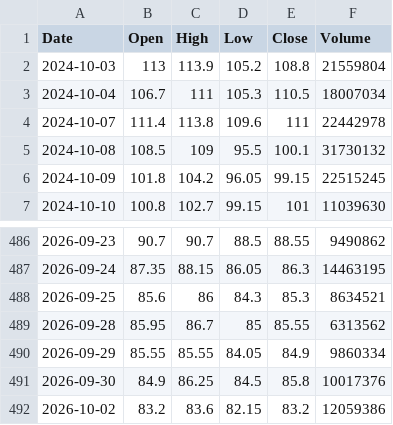
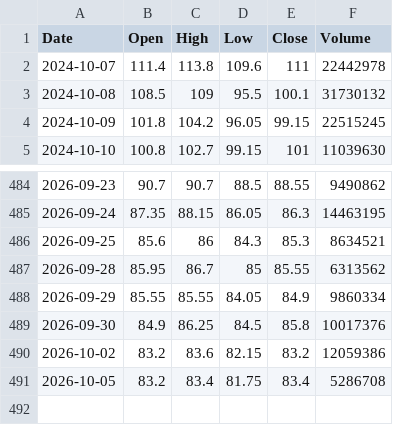
Before and after one commit to mad8ard/Luckylab, a CSV file: public/data/9888_HK-1d.csv, drawn as a sheet; only a part is shown, gaps mark what is left out; removed rows and columns are numbered as before the commit, all else as after; the diff names each change by its address in the sheet, - before the commit and + after, or states it on an @@ line.

```diff
--- a/public/data/9888_HK-1d.csv
+++ b/public/data/9888_HK-1d.csv
-row 2: 2024-10-03 | 113 | 113.9 | 105.2 | 108.8 | 21559804
-row 3: 2024-10-04 | 106.7 | 111 | 105.3 | 110.5 | 18007034
+row 491: 2026-10-05 | 83.2 | 83.4 | 81.75 | 83.4 | 5286708
```
Also changed, not shown: public/data/0175_HK-1d.csv, public/data/0981_HK-1d.csv, 18 other files.
